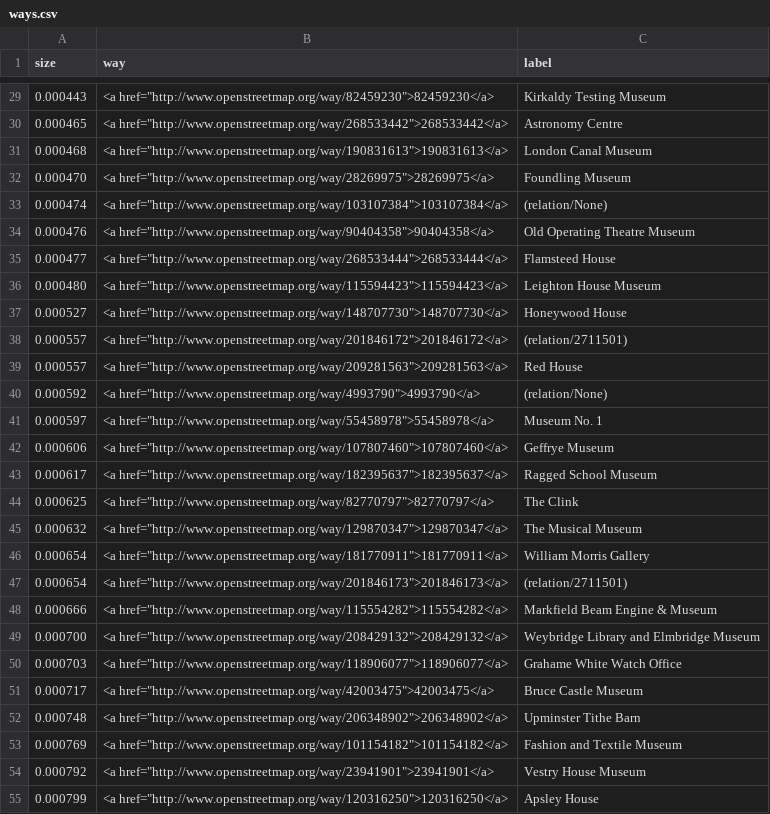
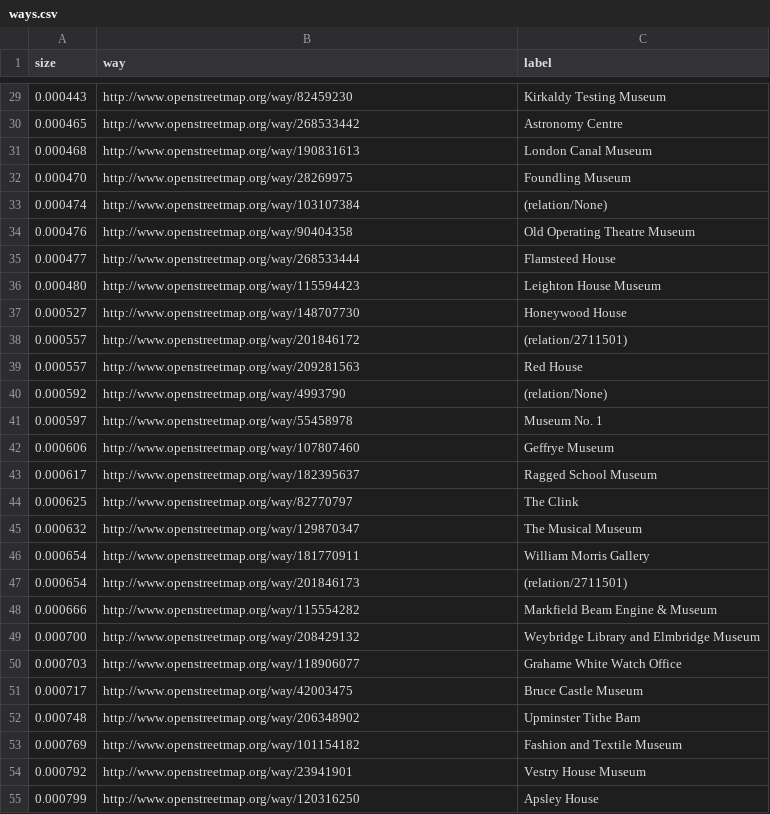
Before and after one commit to goodformandspectacle/londonmuseums, a CSV file: ways.csv, drawn as a sheet; only a part is shown, gaps mark what is left out; the diff covers the shown part only.

Commit message:
write only hrefs to ways.csv.

```diff
--- a/ways.csv
+++ b/ways.csv
@@ -29,27 +29,27 @@ size,way,label
-0.000443,"<a href=""http://www.openstreetmap.org/way/82459230"">82459230</a>",Kirkaldy Testing Museum
-0.000465,"<a href=""http://www.openstreetmap.org/way/268533442"">268533442</a>",Astronomy Centre
-0.000468,"<a href=""http://www.openstreetmap.org/way/190831613"">190831613</a>",London Canal Museum
-0.000470,"<a href=""http://www.openstreetmap.org/way/28269975"">28269975</a>",Foundling Museum
-0.000474,"<a href=""http://www.openstreetmap.org/way/103107384"">103107384</a>",(relation/None)
-0.000476,"<a href=""http://www.openstreetmap.org/way/90404358"">90404358</a>",Old Operating Theatre Museum
-0.000477,"<a href=""http://www.openstreetmap.org/way/268533444"">268533444</a>",Flamsteed House
-0.000480,"<a href=""http://www.openstreetmap.org/way/115594423"">115594423</a>",Leighton House Museum
-0.000527,"<a href=""http://www.openstreetmap.org/way/148707730"">148707730</a>",Honeywood House
-0.000557,"<a href=""http://www.openstreetmap.org/way/201846172"">201846172</a>",(relation/2711501)
-0.000557,"<a href=""http://www.openstreetmap.org/way/209281563"">209281563</a>",Red House
-0.000592,"<a href=""http://www.openstreetmap.org/way/4993790"">4993790</a>",(relation/None)
-0.000597,"<a href=""http://www.openstreetmap.org/way/55458978"">55458978</a>",Museum No. 1
-0.000606,"<a href=""http://www.openstreetmap.org/way/107807460"">107807460</a>",Geffrye Museum
-0.000617,"<a href=""http://www.openstreetmap.org/way/182395637"">182395637</a>",Ragged School Museum
-0.000625,"<a href=""http://www.openstreetmap.org/way/82770797"">82770797</a>",The Clink
-0.000632,"<a href=""http://www.openstreetmap.org/way/129870347"">129870347</a>",The Musical Museum
-0.000654,"<a href=""http://www.openstreetmap.org/way/181770911"">181770911</a>",William Morris Gallery
-0.000654,"<a href=""http://www.openstreetmap.org/way/201846173"">201846173</a>",(relation/2711501)
-0.000666,"<a href=""http://www.openstreetmap.org/way/115554282"">115554282</a>",Markfield Beam Engine & Museum
-0.000700,"<a href=""http://www.openstreetmap.org/way/208429132"">208429132</a>",Weybridge Library and Elmbridge Museum
-0.000703,"<a href=""http://www.openstreetmap.org/way/118906077"">118906077</a>",Grahame White Watch Office
-0.000717,"<a href=""http://www.openstreetmap.org/way/42003475"">42003475</a>",Bruce Castle Museum
-0.000748,"<a href=""http://www.openstreetmap.org/way/206348902"">206348902</a>",Upminster Tithe Barn
-0.000769,"<a href=""http://www.openstreetmap.org/way/101154182"">101154182</a>",Fashion and Textile Museum
-0.000792,"<a href=""http://www.openstreetmap.org/way/23941901"">23941901</a>",Vestry House Museum
-0.000799,"<a href=""http://www.openstreetmap.org/way/120316250"">120316250</a>",Apsley House
+0.000443,http://www.openstreetmap.org/way/82459230,Kirkaldy Testing Museum
+0.000465,http://www.openstreetmap.org/way/268533442,Astronomy Centre
+0.000468,http://www.openstreetmap.org/way/190831613,London Canal Museum
+0.000470,http://www.openstreetmap.org/way/28269975,Foundling Museum
+0.000474,http://www.openstreetmap.org/way/103107384,(relation/None)
+0.000476,http://www.openstreetmap.org/way/90404358,Old Operating Theatre Museum
+0.000477,http://www.openstreetmap.org/way/268533444,Flamsteed House
+0.000480,http://www.openstreetmap.org/way/115594423,Leighton House Museum
+0.000527,http://www.openstreetmap.org/way/148707730,Honeywood House
+0.000557,http://www.openstreetmap.org/way/201846172,(relation/2711501)
+0.000557,http://www.openstreetmap.org/way/209281563,Red House
+0.000592,http://www.openstreetmap.org/way/4993790,(relation/None)
+0.000597,http://www.openstreetmap.org/way/55458978,Museum No. 1
+0.000606,http://www.openstreetmap.org/way/107807460,Geffrye Museum
+0.000617,http://www.openstreetmap.org/way/182395637,Ragged School Museum
+0.000625,http://www.openstreetmap.org/way/82770797,The Clink
+0.000632,http://www.openstreetmap.org/way/129870347,The Musical Museum
+0.000654,http://www.openstreetmap.org/way/181770911,William Morris Gallery
+0.000654,http://www.openstreetmap.org/way/201846173,(relation/2711501)
+0.000666,http://www.openstreetmap.org/way/115554282,Markfield Beam Engine & Museum
+0.000700,http://www.openstreetmap.org/way/208429132,Weybridge Library and Elmbridge Museum
+0.000703,http://www.openstreetmap.org/way/118906077,Grahame White Watch Office
+0.000717,http://www.openstreetmap.org/way/42003475,Bruce Castle Museum
+0.000748,http://www.openstreetmap.org/way/206348902,Upminster Tithe Barn
+0.000769,http://www.openstreetmap.org/way/101154182,Fashion and Textile Museum
+0.000792,http://www.openstreetmap.org/way/23941901,Vestry House Museum
+0.000799,http://www.openstreetmap.org/way/120316250,Apsley House
```
Also changed, not shown: 71 edited cells elsewhere in this file, 1 other file.
